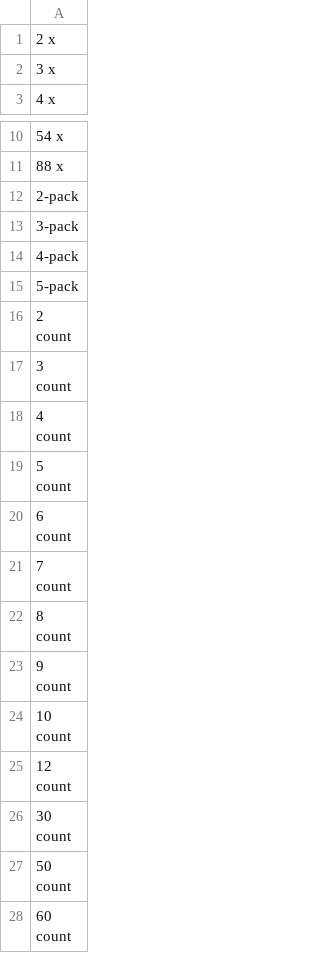
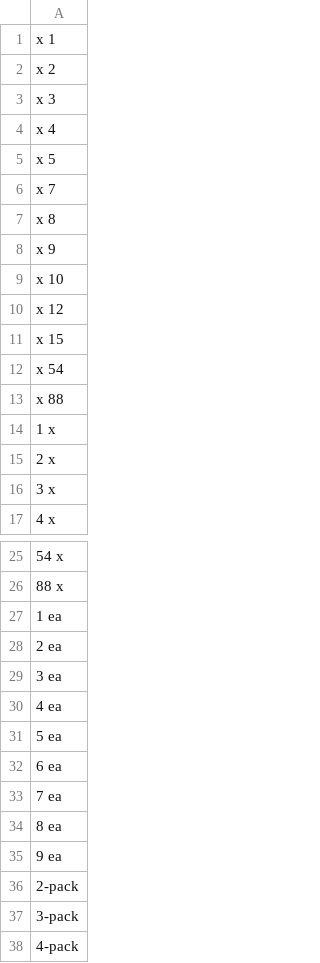
Before and after one commit to rflynn/productsum, a CSV file: search/data/tag.quantity.csv, drawn as a sheet; only a part is shown, gaps mark what is left out; the shorter side is filled out with more unchanged rows; the diff covers the shown part only.

```diff
--- a/search/data/tag.quantity.csv
+++ b/search/data/tag.quantity.csv
@@ -1 +1,15 @@
+x 1
+x 2
+x 3
+x 4
+x 5
+x 7
+x 8
+x 9
+x 10
+x 12
+x 15
+x 54
+x 88
+1 x
 2 x
@@ -11,2 +26,11 @@
 88 x
+1 ea
+2 ea
+3 ea
+4 ea
+5 ea
+6 ea
+7 ea
+8 ea
+9 ea
 2-pack
```
Also changed, not shown: 21 added rows elsewhere in this file, search/data/tag.ngram2.csv, search/data/tag.product.csv, 4 other files.
